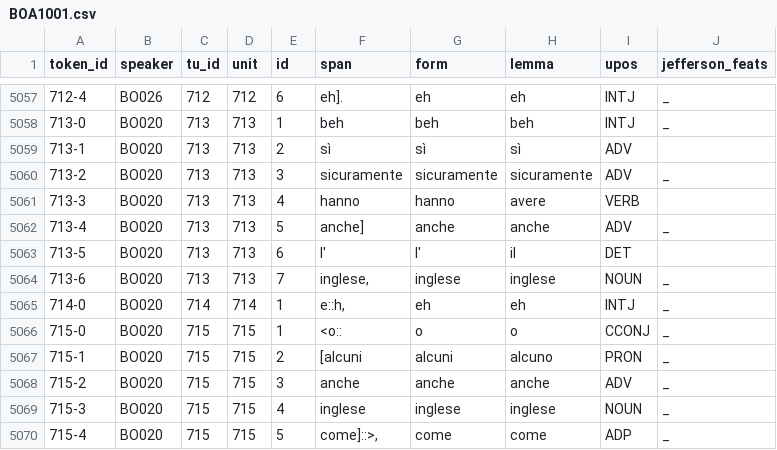
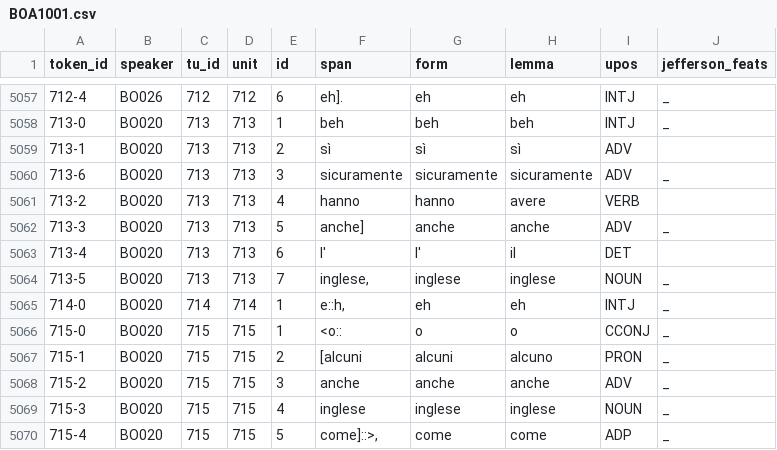
Before and after one commit to KIParla/lemmatization-project, a CSV file: wip/KIP/BOA1001.csv, drawn as a sheet; only a part is shown, gaps mark what is left out; the diff covers the shown part only.

```diff
--- a/wip/KIP/BOA1001.csv
+++ b/wip/KIP/BOA1001.csv
@@ -5059,7 +5059,7 @@
 713-1,BO020,713,713,2,sì,sì,sì,ADV,
-713-2,BO020,713,713,3,sicuramente,sicuramente,sicuramente,ADV,_
-713-3,BO020,713,713,4,hanno,hanno,avere,VERB,
-713-4,BO020,713,713,5,anche],anche,anche,ADV,_
-713-5,BO020,713,713,6,l',l',il,DET,
-713-6,BO020,713,713,7,"inglese,",inglese,inglese,NOUN,_
+713-6,BO020,713,713,3,sicuramente,sicuramente,sicuramente,ADV,_
+713-2,BO020,713,713,4,hanno,hanno,avere,VERB,
+713-3,BO020,713,713,5,anche],anche,anche,ADV,_
+713-4,BO020,713,713,6,l',l',il,DET,
+713-5,BO020,713,713,7,"inglese,",inglese,inglese,NOUN,_
 714-0,BO020,714,714,1,"e::h,",eh,eh,INTJ,_
```
Also changed, not shown: 41 edited cells elsewhere in this file, 2 other files.
